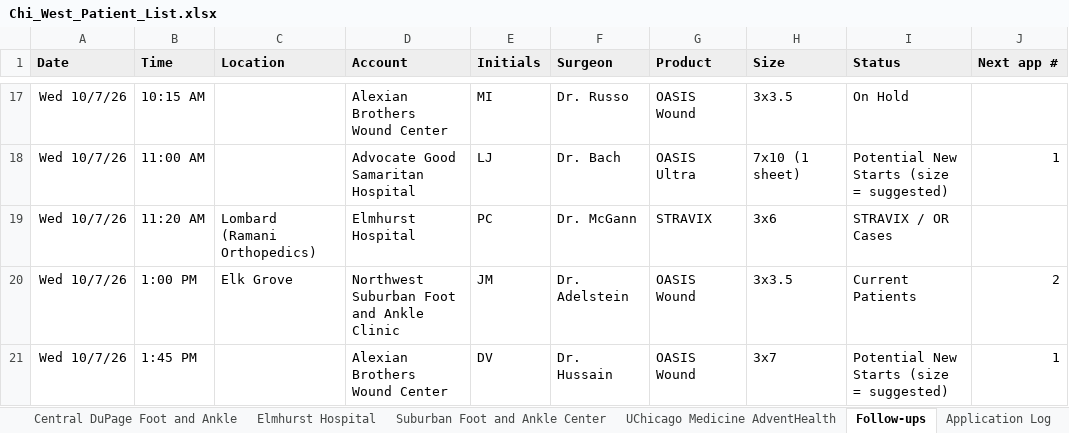
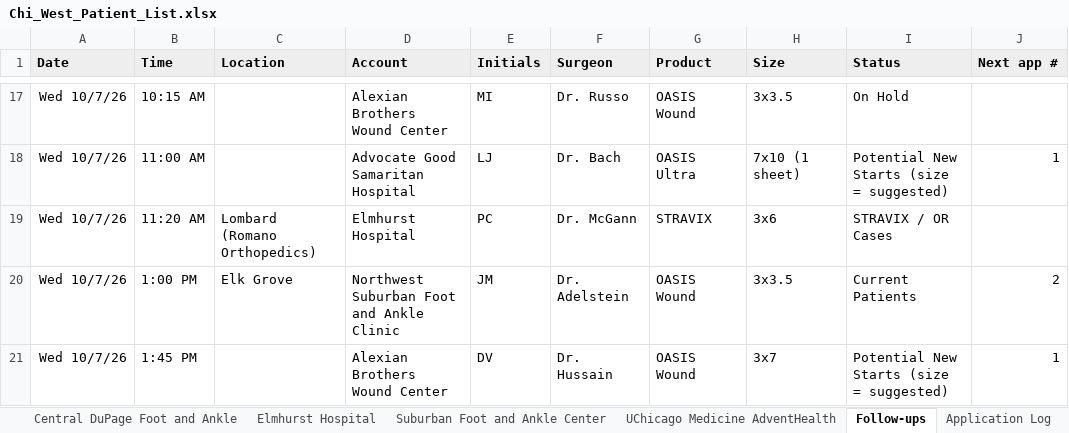
Before and after one commit to ajpeterson113/Graft-Tracker, an Excel workbook: Chi_West_Patient_List.xlsx, sheet Follow-ups, drawn as a sheet; only a part is shown, gaps mark what is left out; values as stored, in another font and other column widths than the file's, no borders; the diff names each change by its address in the sheet, - before the commit and + after, or states it on an @@ line.

Commit message:
P.C. follow-up: Romano Orthopedics (Lombard)

```diff
--- a/Chi_West_Patient_List.xlsx (sheet Follow-ups)
+++ b/Chi_West_Patient_List.xlsx (sheet Follow-ups)
-C19 (Location): Lombard (Ramani Orthopedics)
+C19 (Location): Lombard (Romano Orthopedics)
```
Also changed, not shown: sheet Elmhurst Hospital, sheet All Patients, 2 other files.
